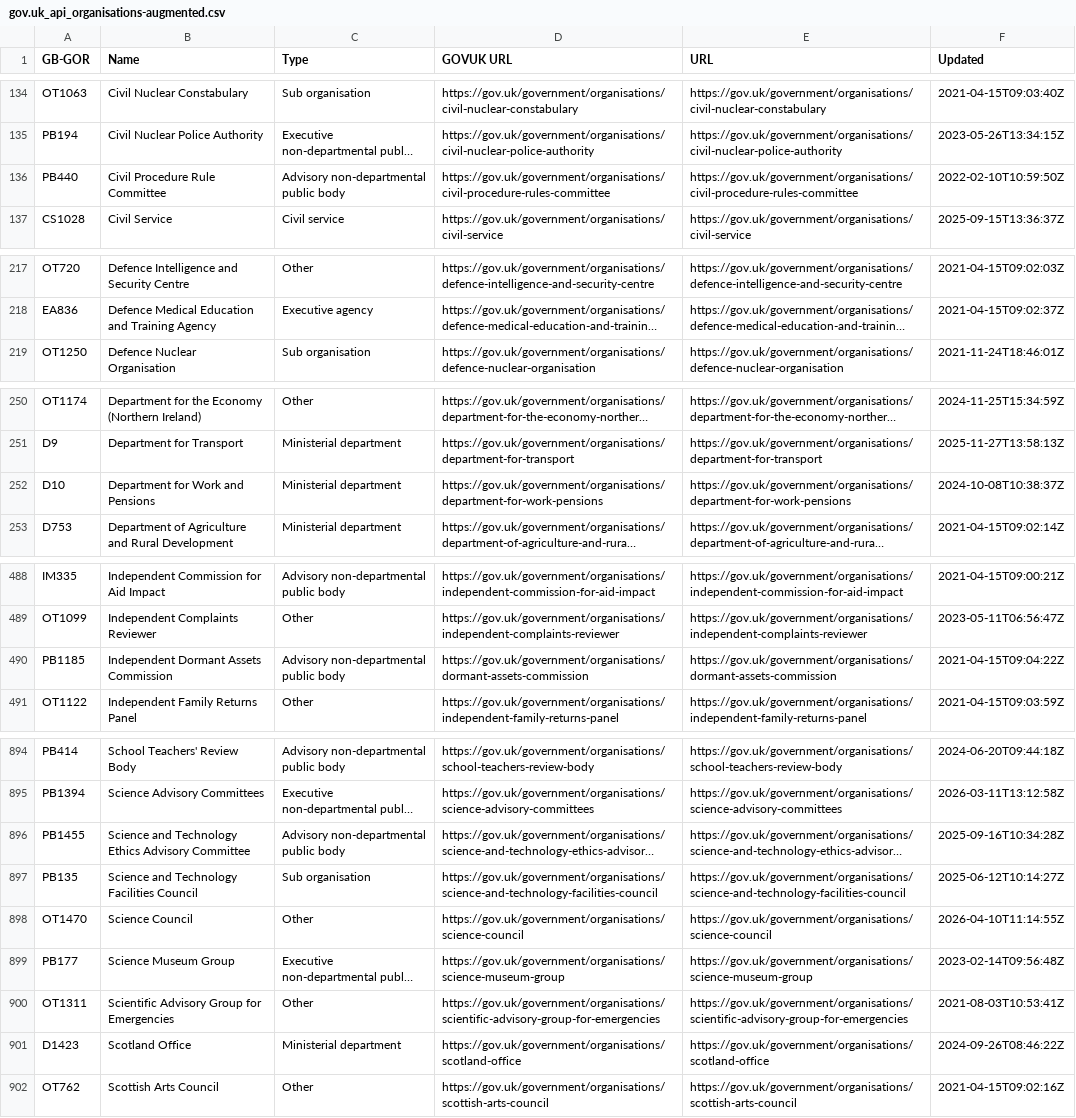
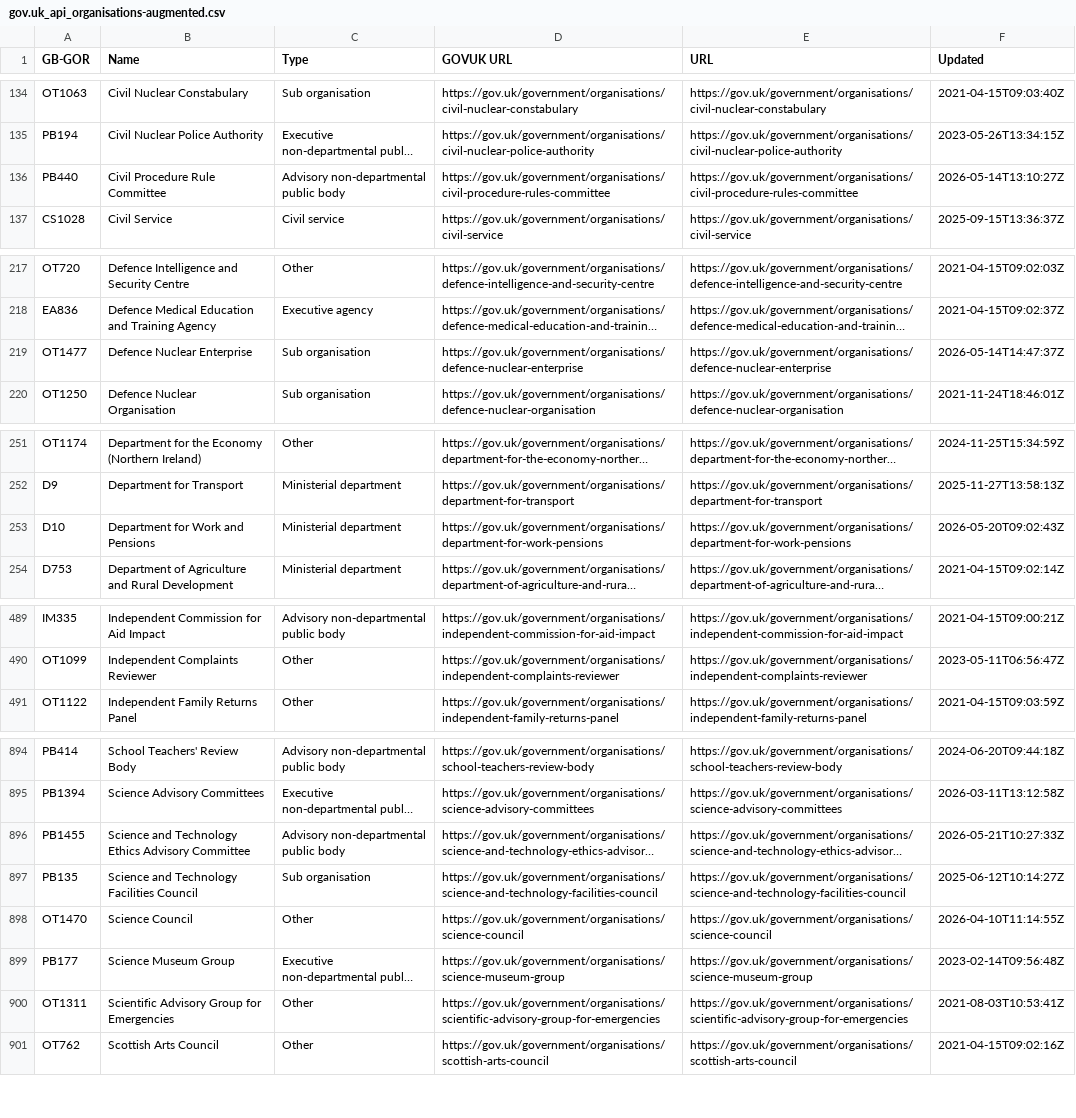
Before and after one commit to odileeds/uk-government-organisations, a CSV file: gov.uk_api_organisations-augmented.csv, drawn as a sheet; only a part is shown, gaps mark what is left out; long unchanged cells end in …; removed rows and columns are numbered as before the commit, all else as after; the diff covers the shown part only; the diff names each change by its address in the sheet, - before the commit and + after, or states it on an @@ line.

```diff
--- a/gov.uk_api_organisations-augmented.csv
+++ b/gov.uk_api_organisations-augmented.csv
-F136 (Updated): 2022-02-10T10:59:50Z
+F136 (Updated): 2026-05-14T13:10:27Z
+row 219: OT1477 | Defence Nuclear Enterprise | Sub organisation | https://gov.uk/government/organisations/defence-nuclear-enterprise | https://gov.uk/government/organisations/defence-nuclear-enterprise | 2026-05-14T14:47:37Z
-F253 (Updated): 2024-10-08T10:38:37Z
+F253 (Updated): 2026-05-20T09:02:43Z
-row 490: PB1185 | Independent Dormant Assets Commission | Advisory non-departmental public body | https://gov.uk/government/organisations/dormant-assets-commission | https://gov.uk/government/organisations/dormant-assets-commission | 2021-04-15T09:04:22Z
-F896 (Updated): 2025-09-16T10:34:28Z
+F896 (Updated): 2026-05-21T10:27:33Z
-row 901: D1423 | Scotland Office | Ministerial department | https://gov.uk/government/organisations/scotland-office | https://gov.uk/government/organisations/scotland-office | 2024-09-26T08:46:22Z
```
Also changed, not shown: 8 edited cells elsewhere in this file, gov.uk_api_organisations-augmented.tsv, gov.uk_government_organisations-augmented.csv, 6 other files.
